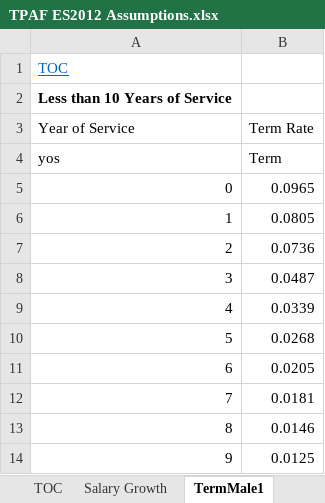
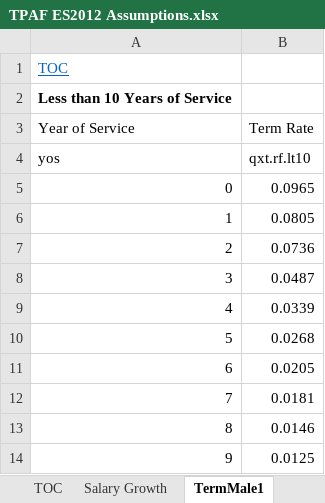
Before and after one commit to marshallpku/SimPlan, an Excel workbook: Data/TPAF ES2012 Assumptions.xlsx, sheet TermMale1, drawn as a sheet; values as stored, in another font and other column widths than the file's, no borders; the diff names each change by its address in the sheet, - before the commit and + after, or states it on an @@ line.

Commit message:
add code for importing termination rates(general and class A/B)

```diff
--- a/Data/TPAF ES2012 Assumptions.xlsx (sheet TermMale1)
+++ b/Data/TPAF ES2012 Assumptions.xlsx (sheet TermMale1)
-B4 (Term Rate): Term
+B4 (Term Rate): qxt.rf.lt10
```
Also changed, not shown: sheet TermMale2, sheet TermFemale2, sheet TermFemale1, 4 other files.
